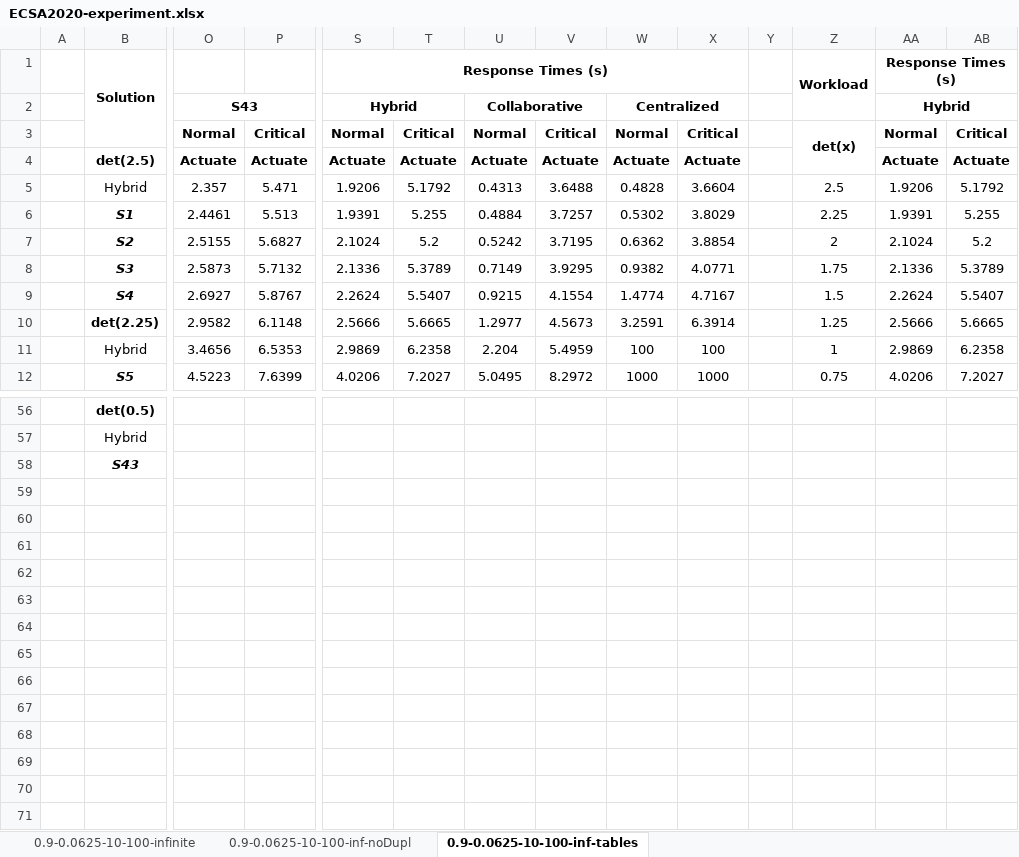
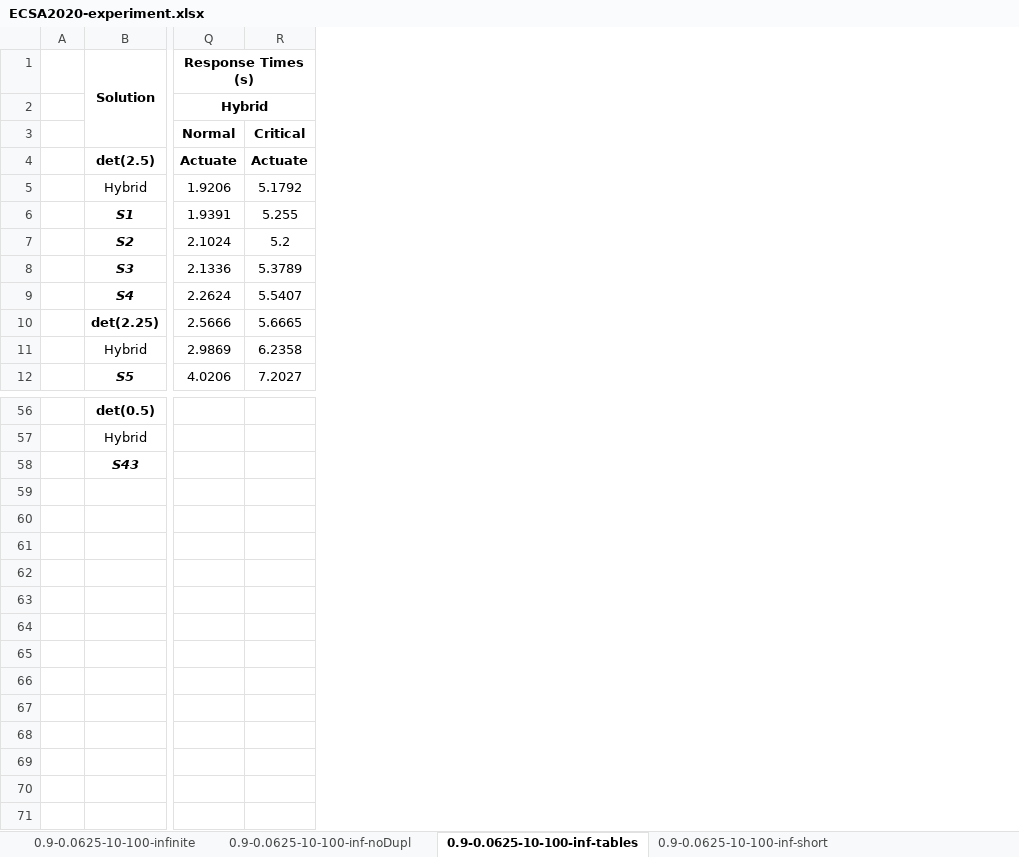
Before and after one commit to davewilsonfbc/smapeaqn.moo, an Excel workbook: ECSA2020-replication-package/ECSA2020-experiment.xlsx, sheet 0.9-0.0625-10-100-inf-tables, drawn as a sheet; only a part is shown, gaps mark what is left out; values as stored, in another font and other column widths than the file's, no borders; charts and pictures not drawn; removed rows and columns are numbered as before the commit, all else as after; rows hold the shown columns only; the diff names each change by its address in the sheet, - before the commit and + after, or states it on an @@ line.

```diff
--- a/ECSA2020-replication-package/ECSA2020-experiment.xlsx (sheet 0.9-0.0625-10-100-inf-tables)
+++ b/ECSA2020-replication-package/ECSA2020-experiment.xlsx (sheet 0.9-0.0625-10-100-inf-tables)
+sheet tab: 0.9-0.0625-10-100-inf-short
-column O, rows 2-12: S43 | Normal | Actuate | 2.357 | 2.4461 | 2.5155 | 2.5873 | 2.6927 | 2.9582 | 3.4656 | 4.5223
-column P, rows 3-12: Critical | Actuate | 5.471 | 5.513 | 5.6827 | 5.7132 | 5.8767 | 6.1148 | 6.5353 | 7.6399
-column U, rows 2-12: Collaborative | Normal | Actuate | 0.4313 | 0.4884 | 0.5242 | 0.7149 | 0.9215 | 1.2977 | 2.204 | 5.0495
-column V, rows 3-12: Critical | Actuate | 3.6488 | 3.7257 | 3.7195 | 3.9295 | 4.1554 | 4.5673 | 5.4959 | 8.2972
-column W, rows 2-12: Centralized | Normal | Actuate | 0.4828 | 0.5302 | 0.6362 | 0.9382 | 1.4774 | 3.2591 | 100 | 1000
-column X, rows 3-12: Critical | Actuate | 3.6604 | 3.8029 | 3.8854 | 4.0771 | 4.7167 | 6.3914 | 100 | 1000
-column Y, empty
-column Z, rows 1-12: Workload |  | det(x) |  | 2.5 | 2.25 | 2 | 1.75 | 1.5 | 1.25 | 1 | 0.75
-column AA, rows 1-12: Response Times (s) | Hybrid | Normal | Actuate | 1.9206 | 1.9391 | 2.1024 | 2.1336 | 2.2624 | 2.5666 | 2.9869 | 4.0206
-column AB, rows 3-12: Critical | Actuate | 5.1792 | 5.255 | 5.2 | 5.3789 | 5.5407 | 5.6665 | 6.2358 | 7.2027
-S1:X1 merged
+Q1:T1 merged
+row 59: (empty)
+row 60: (empty)
+row 61: (empty)
+row 62: (empty)
+row 63: (empty)
+row 64: (empty)
+row 65: (empty)
+row 66: (empty)
+row 67: (empty)
+row 68: (empty)
+row 69: (empty)
+row 70: (empty)
+row 71: (empty)
```
Also changed, not shown: charts or pictures.
